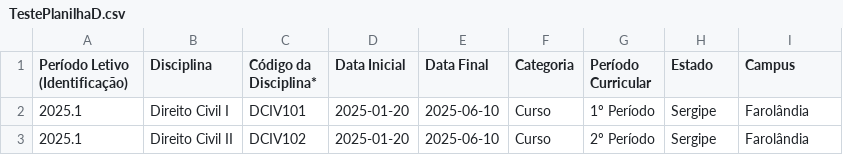
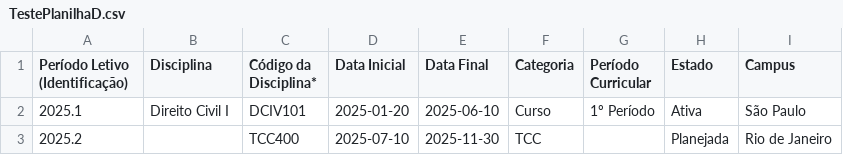
Before and after one commit to DanielMota04/DesafioBonsae, a CSV file: Front-end/src/planilhas/TestePlanilhaD.csv, drawn as a sheet.

```diff
--- a/Front-end/src/planilhas/TestePlanilhaD.csv
+++ b/Front-end/src/planilhas/TestePlanilhaD.csv
@@ -1,3 +1,3 @@
 Período Letivo (Identificação),Disciplina,Código da Disciplina*,Data Inicial,Data Final,Categoria,Período Curricular,Estado,Campus
-2025.1, Direito Civil I, DCIV101, 2025-01-20, 2025-06-10, Curso, 1º Período, Sergipe, Farolândia
-2025.1, Direito Civil II, DCIV102, 2025-01-20, 2025-06-10, Curso, 2º Período, Sergipe, Farolândia
+2025.1, Direito Civil I, DCIV101, 2025-01-20, 2025-06-10, Curso, 1º Período, Ativa, São Paulo
+2025.2, , TCC400, 2025-07-10, 2025-11-30, TCC, , Planejada, Rio de Janeiro
```
Also changed, not shown: 2 other files.
